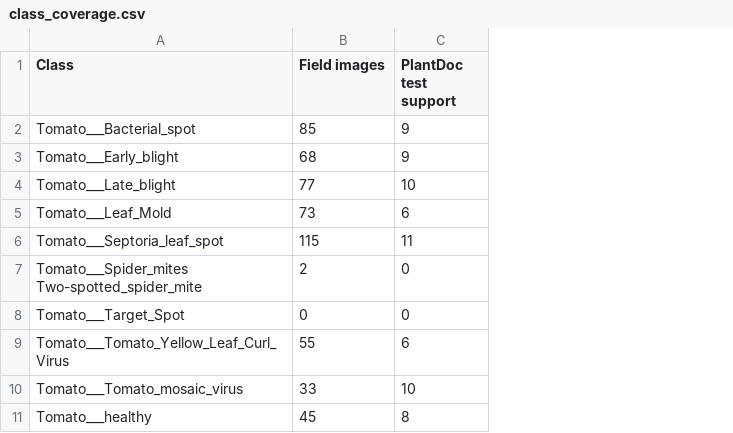
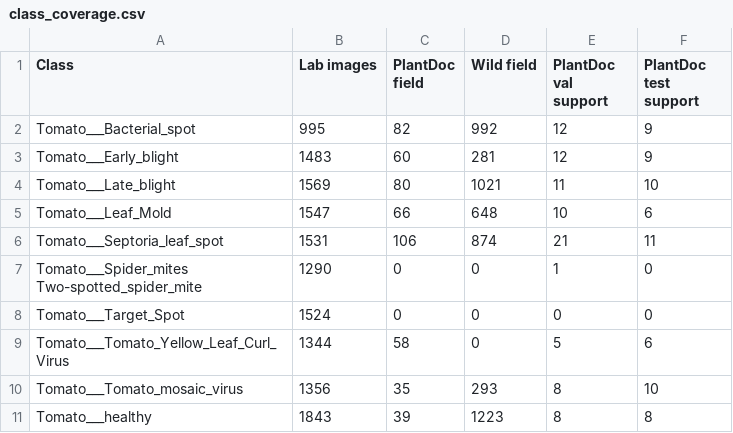
Before and after one commit to JitishxD/plantai, a CSV file: backend/artifacts_tomato/run 1/class_coverage.csv, drawn as a sheet; removed rows and columns are numbered as before the commit, all else as after; the diff names each change by its address in the sheet, - before the commit and + after, or states it on an @@ line.

```diff
--- a/backend/artifacts_tomato/run 1/class_coverage.csv
+++ b/backend/artifacts_tomato/run 1/class_coverage.csv
-column B (Field images), rows 2-11: 85 | 68 | 77 | 73 | 115 | 2 | 0 | 55 | 33 | 45
+column B (Lab images), rows 2-11: 995 | 1483 | 1569 | 1547 | 1531 | 1290 | 1524 | 1344 | 1356 | 1843
+column C (PlantDoc field), rows 2-11: 82 | 60 | 80 | 66 | 106 | 0 | 0 | 58 | 35 | 39
+column D (Wild field), rows 2-11: 992 | 281 | 1021 | 648 | 874 | 0 | 0 | 0 | 293 | 1223
+column E (PlantDoc val support), rows 2-11: 12 | 12 | 11 | 10 | 21 | 1 | 0 | 5 | 8 | 8
```
Also changed, not shown: backend/artifacts_tomato/run 1/mapping_plantdoc-test.csv, backend/artifacts_tomato/run 1/mapping_plantdoc.csv, 16 other files.
